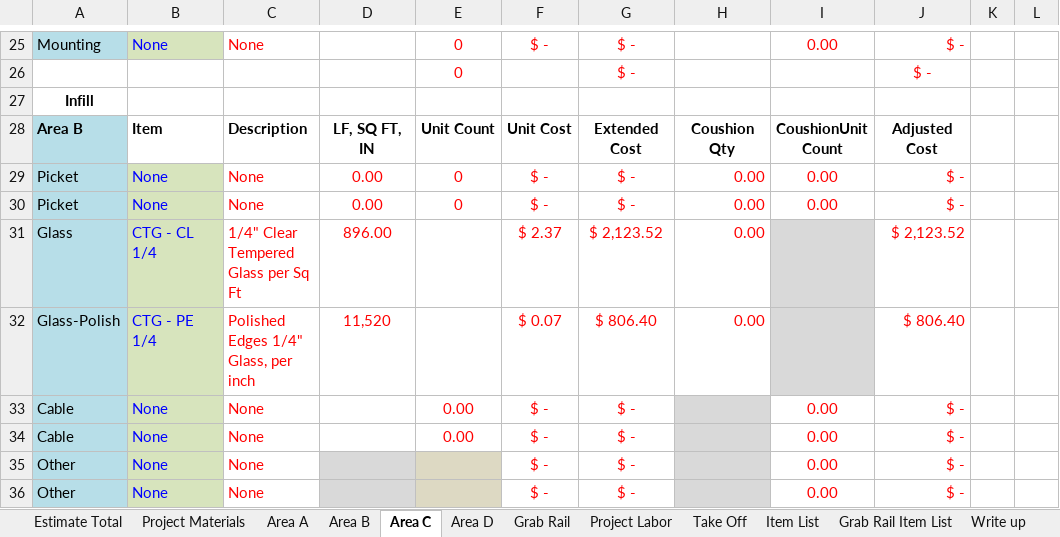
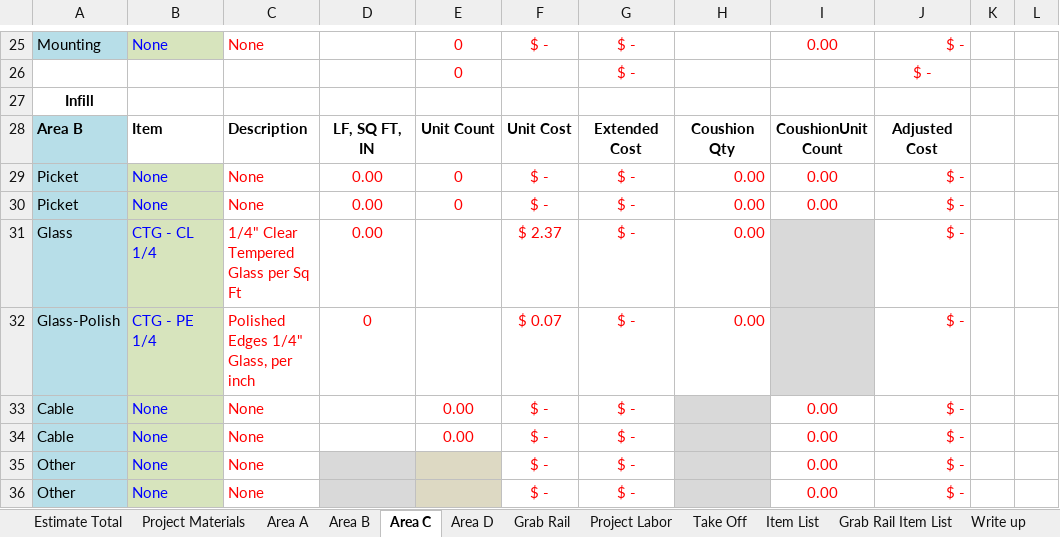
Before and after one commit to yothebob/excel-est-to-proposal, an Excel workbook: Autowrite excel model1.0.7.xlsm, sheet Area C, drawn as a sheet; only a part is shown, gaps mark what is left out; values as stored, in another font and other column widths than the file's, no borders; conditional formats and table styles not drawn; the diff covers the shown part only; the diff names each change by its address in the sheet, - before the commit and + after, or states it on an @@ line.

```diff
--- a/Autowrite excel model1.0.7.xlsm (sheet Area C)
+++ b/Autowrite excel model1.0.7.xlsm (sheet Area C)
-D31: 896.00
+D31: 0.00
-G31: $ 2,123.52
+G31: $ -
-J31: $ 2,123.52
+J31: $ -
-D32: 11,520
+D32: 0
-G32: $ 806.40
+G32: $ -
-J32: $ 806.40
+J32: $ -
```
Also changed, not shown: 6 added rows, 6 removed rows and 10 edited cells elsewhere in this sheet, sheet Estimate Total, sheet Area A, sheet Item List, sheet Project Materials, sheet Grab Rail, sheet Project Labor, 3 more sheets, formulas that keep their value, hidden cells, 11 other files.
